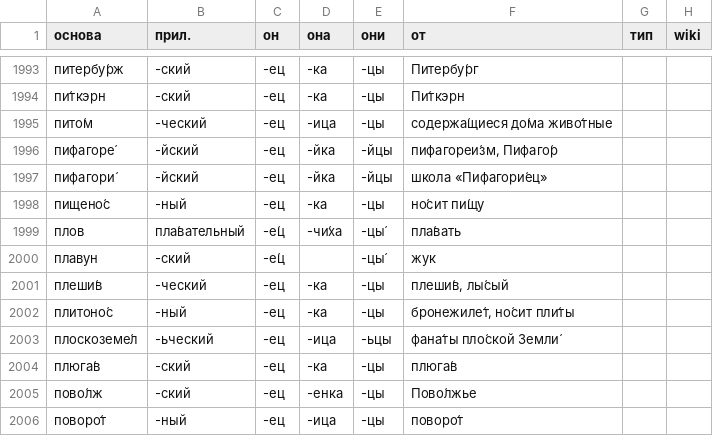
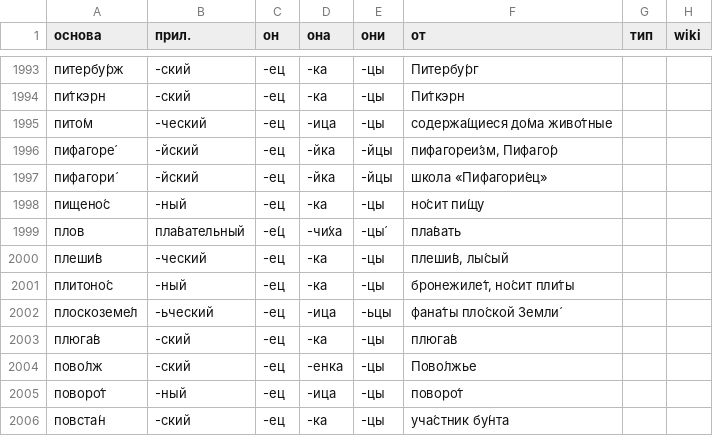
Before and after one commit to bzaar/demonyms, a TSV file: -jets.tsv, drawn as a sheet; only a part is shown, gaps mark what is left out; the shorter side is filled out with more unchanged rows.

Commit message:
Remove плавунский

```diff
--- a/-jets.tsv
+++ b/-jets.tsv
@@ -1999,3 +1999,2 @@
 плов	пла́вательный	-е́ц	-чи́ха	-цы́	пла́вать		
-плавун	-ский	-е́ц		-цы́	жук		
 плеши́в	-ческий	-ец	-ка	-цы	плеши́в, лы́сый		
```
